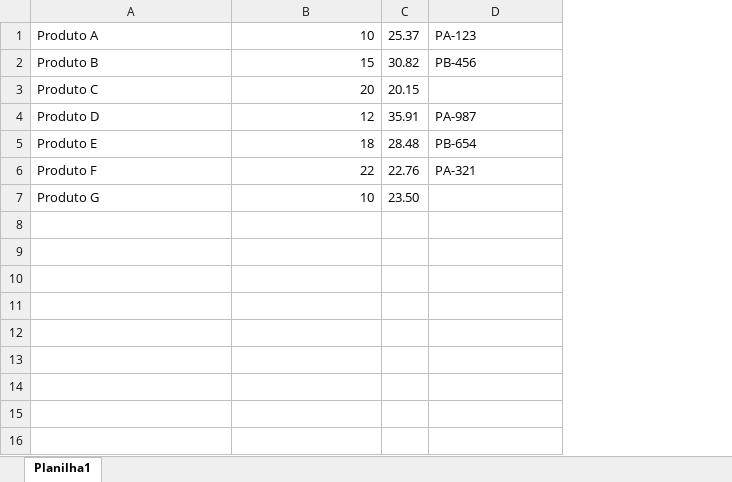
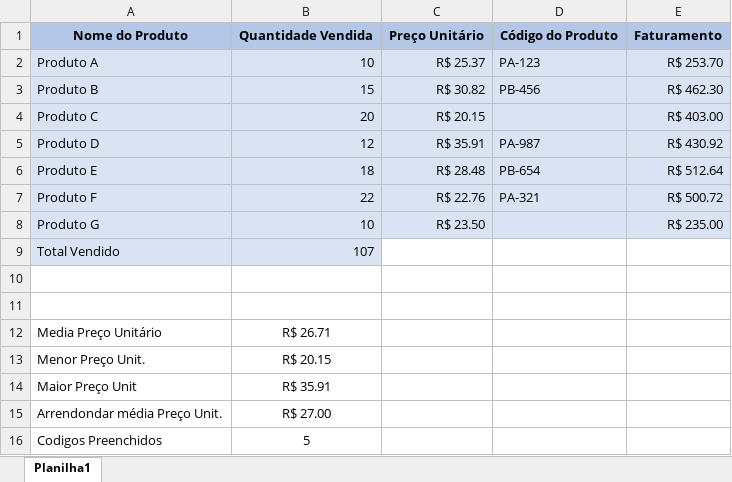
Before and after one commit to luisfernandospoljaric/senai2026, an Excel workbook: excelAvancado/aula01/Base de Dados - Atividade Diagnóstica.xlsx, sheet Planilha1, drawn as a sheet; values as stored, in another font and other column widths than the file's, no borders; charts and pictures not drawn; removed rows and columns are numbered as before the commit, all else as after; the diff names each change by its address in the sheet, - before the commit and + after, or states it on an @@ line.

```diff
--- a/excelAvancado/aula01/Base de Dados - Atividade Diagnóstica.xlsx (sheet Planilha1)
+++ b/excelAvancado/aula01/Base de Dados - Atividade Diagnóstica.xlsx (sheet Planilha1)
-column C, rows 1-7: 25.37 | 30.82 | 20.15 | 35.91 | 28.48 | 22.76 | 23.50
+column C, rows 2-8: R$ 25.37 | R$ 30.82 | R$ 20.15 | R$ 35.91 | R$ 28.48 | R$ 22.76 | R$ 23.50
+column E, rows 2-8: R$ 253.70 | R$ 462.30 | R$ 403.00 | R$ 430.92 | R$ 512.64 | R$ 500.72 | R$ 235.00
+row 1: Nome do Produto | Quantidade Vendida | Preço Unitário | Código do Produto | Faturamento
-A2:B8 fill: none
+A2:B8 fill: #DAE3F3
-D2:D8 fill: none
+D2:D8 fill: #DAE3F3
+row 9: Total Vendido | 107
+row 10: (empty)
+row 11: (empty)
+row 12: Media Preço Unitário | R$ 26.71
+row 13: Menor Preço Unit. | R$ 20.15
+row 14: Maior Preço Unit | R$ 35.91
+row 15: Arrendondar média Preço Unit. | R$ 27.00
+row 16: Codigos Preenchidos | 5
```
Also changed, not shown: charts or pictures, auxiliar_linha_producao_SENAI/Relacoes/Atividades.xlsx, 4 other files.
